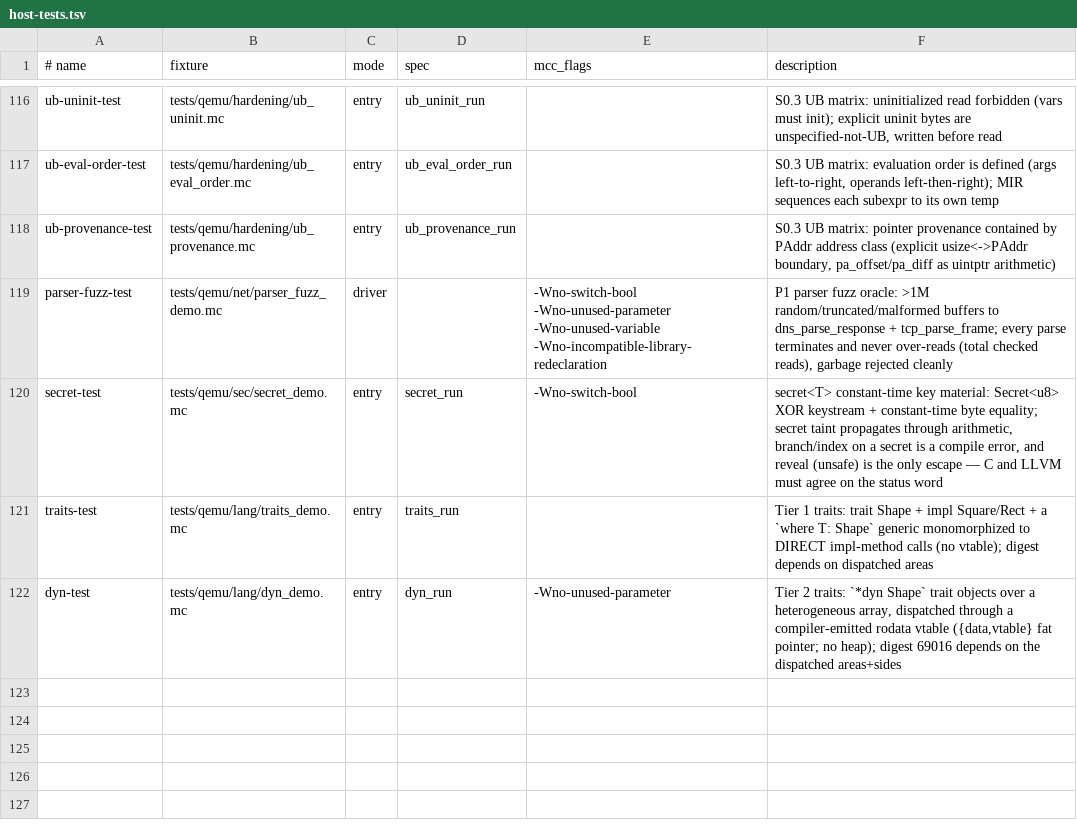
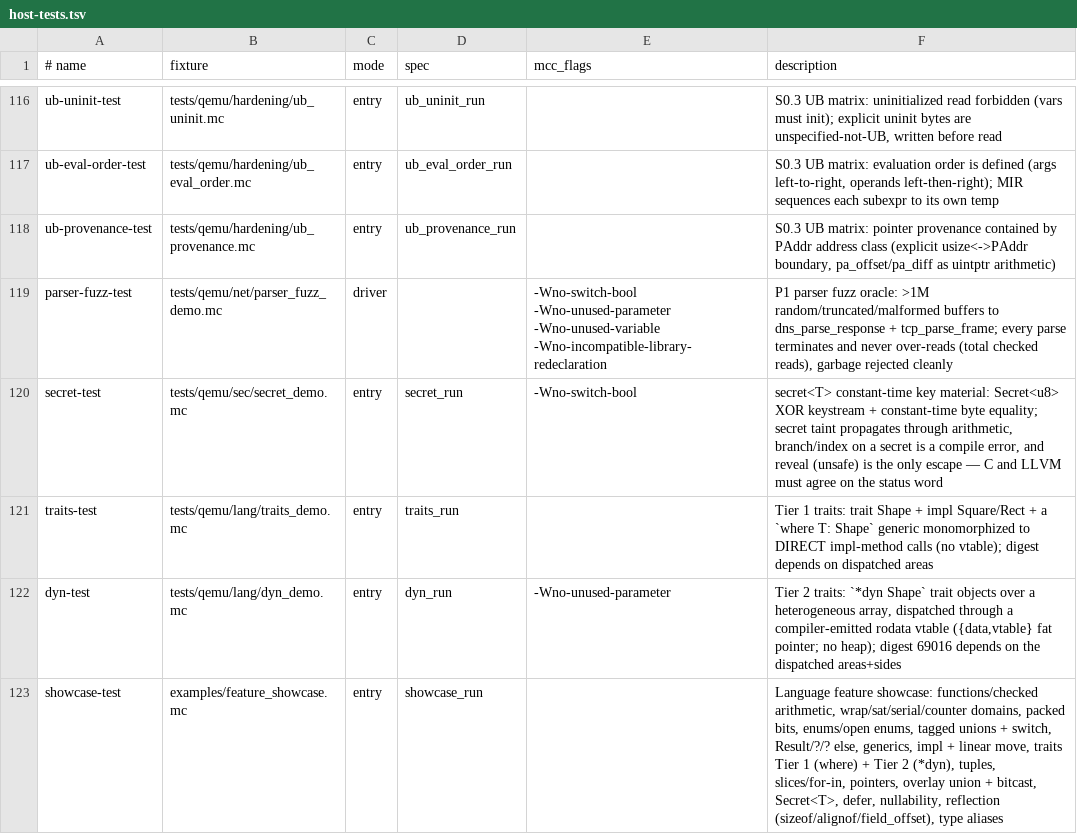
Before and after one commit to Haofei/modern-c, a TSV file: tools/lib/host-tests.tsv, drawn as a sheet; only a part is shown, gaps mark what is left out; the diff names each change by its address in the sheet, - before the commit and + after, or states it on an @@ line.

```diff
--- a/tools/lib/host-tests.tsv
+++ b/tools/lib/host-tests.tsv
+row 123: showcase-test | examples/feature_showcase.mc | entry | showcase_run |  | Language feature showcase: functions/checked arithmetic, wrap/sat/serial/counter domains, packed bits, enums/open enums, tagged unions + switch, Result/?/? else, generics, impl + linear move, traits Tier 1 (where) + Tier 2 (*dyn), tuples, slices/for-in, pointers, overlay union + bitcast, Secret<T>, defer, nullability, reflection (sizeof/alignof/field_offset), type aliases
```
Also changed, not shown: 2 other files.
